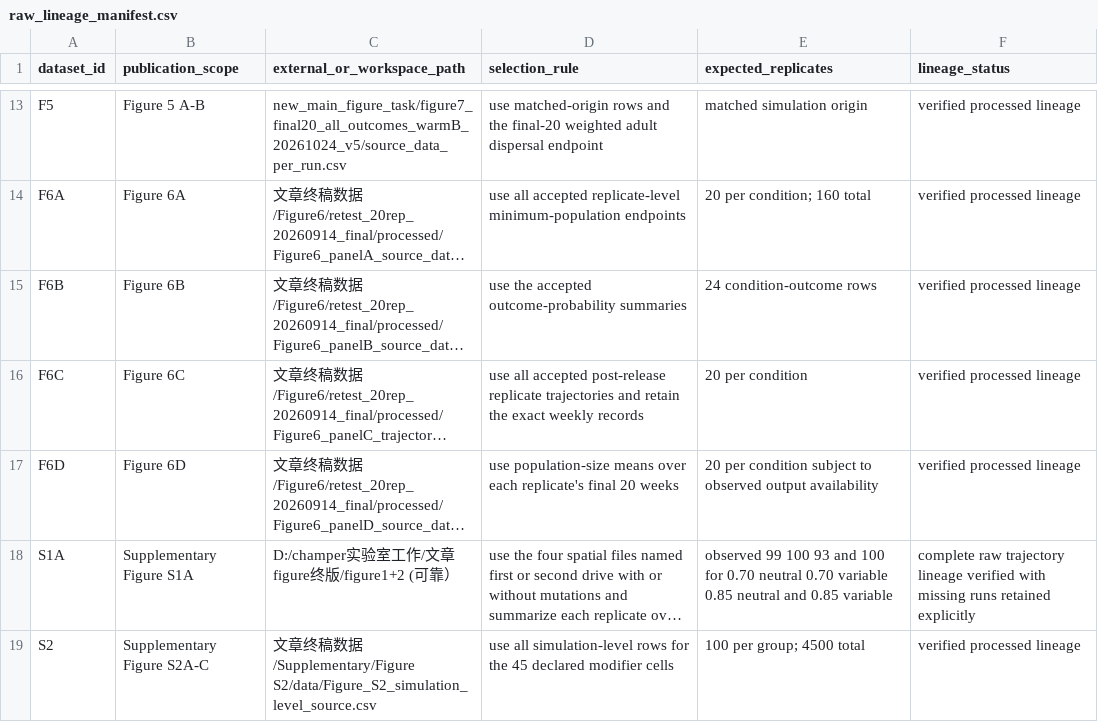
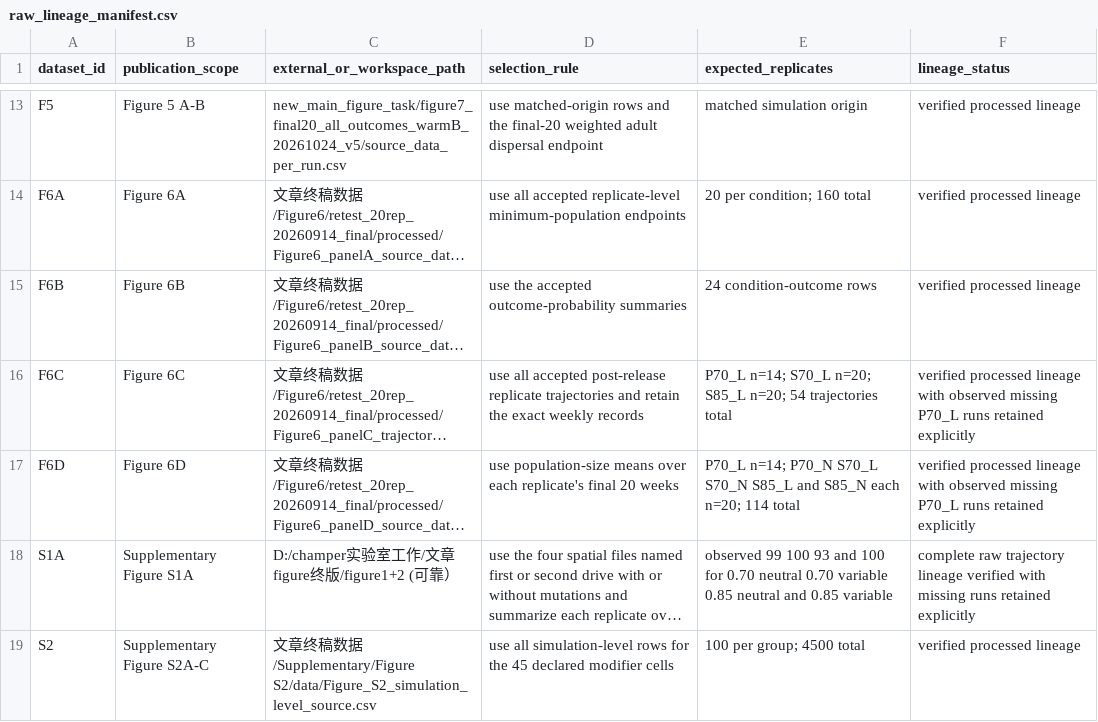
Before and after one commit to xinga1516/evolution-to-gene-drive, a CSV file: config/raw_lineage_manifest.csv, drawn as a sheet; only a part is shown, gaps mark what is left out; long unchanged cells end in …; the diff names each change by its address in the sheet, - before the commit and + after, or states it on an @@ line.

Commit message:
record observed Figure 6 lineage counts

```diff
--- a/config/raw_lineage_manifest.csv
+++ b/config/raw_lineage_manifest.csv
-E16 (expected_replicates): 20 per condition
+E16 (expected_replicates): P70_L n=14; S70_L n=20; S85_L n=20; 54 trajectories total
-F16:F17 (lineage_status): …processed lineage
+F16:F17 (lineage_status): …processed lineage with observed missing P70_L runs retained explicitly
-E17 (expected_replicates): 20 per condition subject to observed output availability
+E17 (expected_replicates): P70_L n=14; P70_N S70_L S70_N S85_L and S85_N each n=20; 114 total
```
Also changed, not shown: 1 other file.
